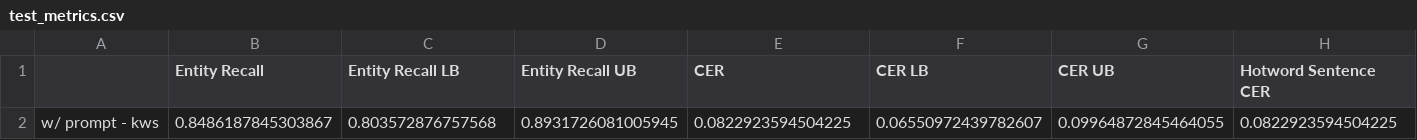
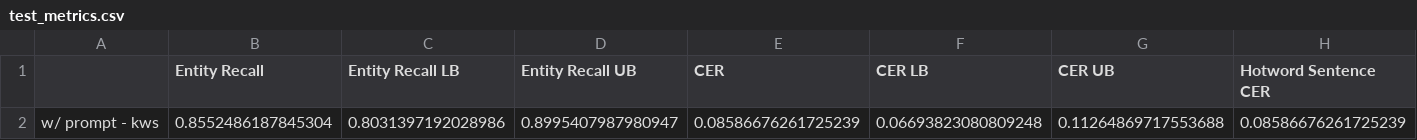
Before and after one commit to sagune/covo, a CSV file: src/logs/test_metrics.csv, drawn as a sheet; only a part is shown; removed rows and columns are numbered as before the commit, all else as after; rows hold the shown columns only; the diff names each change by its address in the sheet, - before the commit and + after, or states it on an @@ line.

```diff
--- a/src/logs/test_metrics.csv
+++ b/src/logs/test_metrics.csv
-row 2: w/ prompt - kws | 0.8486187845303867 | 0.803572876757568 | 0.8931726081005945 | 0.0822923594504225 | 0.06550972439782607 | 0.09964872845464055 | 0.0822923594504225
+row 2: w/ prompt - kws | 0.8552486187845304 | 0.8031397192028986 | 0.8995407987980947 | 0.08586676261725239 | 0.06693823080809248 | 0.11264869717553688 | 0.08586676261725239
```
Also changed, not shown: src/logs/oracle_nbest_summary_aishell.csv, 4 other files.
